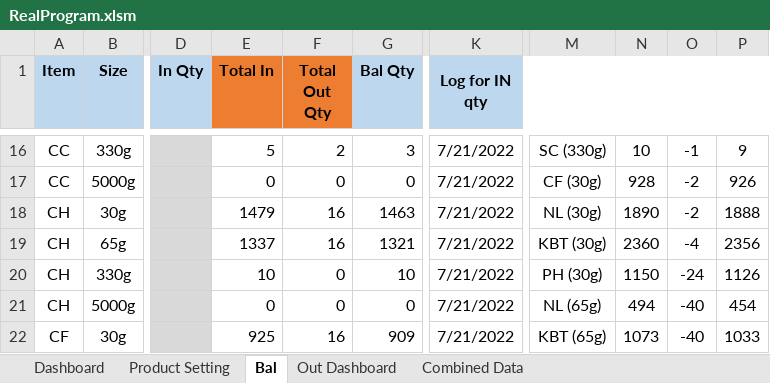
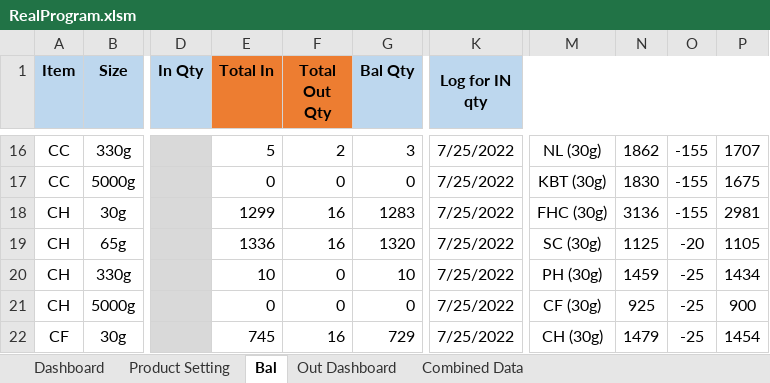
Before and after one commit to TKG-IT-team/Inventory-System, an Excel workbook: RealProgram.xlsm, sheet Bal, drawn as a sheet; only a part is shown, gaps mark what is left out; values as stored, in another font and other column widths than the file's, no borders; charts and pictures and conditional formats not drawn; the diff covers the shown part only; the diff names each change by its address in the sheet, - before the commit and + after, or states it on an @@ line.

```diff
--- a/RealProgram.xlsm (sheet Bal)
+++ b/RealProgram.xlsm (sheet Bal)
-K16:K22 (Log for IN qty): 7/21/2022
+K16:K22 (Log for IN qty): 7/25/2022
-M16: SC (330g)
+M16: NL (30g)
-N16: 10
+N16: 1862
-O16: -1
+O16: -155
-P16: 9
+P16: 1707
-M17: CF (30g)
+M17: KBT (30g)
-N17: 928
+N17: 1830
-O17:O18: -2
+O17:O18: -155
-P17: 926
+P17: 1675
-E18 (Total In): 1479
+E18 (Total In): 1299
-G18 (Bal Qty): 1463
+G18 (Bal Qty): 1283
-M18: NL (30g)
+M18: FHC (30g)
-N18: 1890
+N18: 3136
-P18: 1888
+P18: 2981
-E19 (Total In): 1337
+E19 (Total In): 1336
-G19 (Bal Qty): 1321
+G19 (Bal Qty): 1320
-M19: KBT (30g)
+M19: SC (30g)
-N19: 2360
+N19: 1125
-O19: -4
+O19: -20
-P19: 2356
+P19: 1105
-N20: 1150
+N20: 1459
-O20: -24
+O20: -25
-P20: 1126
+P20: 1434
-M21: NL (65g)
+M21: CF (30g)
-N21: 494
+N21: 925
-O21:O22: -40
+O21:O22: -25
-P21: 454
+P21: 900
-E22 (Total In): 925
+E22 (Total In): 745
-G22 (Bal Qty): 909
+G22 (Bal Qty): 729
-M22: KBT (65g)
+M22: CH (30g)
-N22: 1073
+N22: 1479
-P22: 1033
+P22: 1454
```
Also changed, not shown: 355 edited cells elsewhere in this sheet, sheet Combined Data, charts or pictures.
